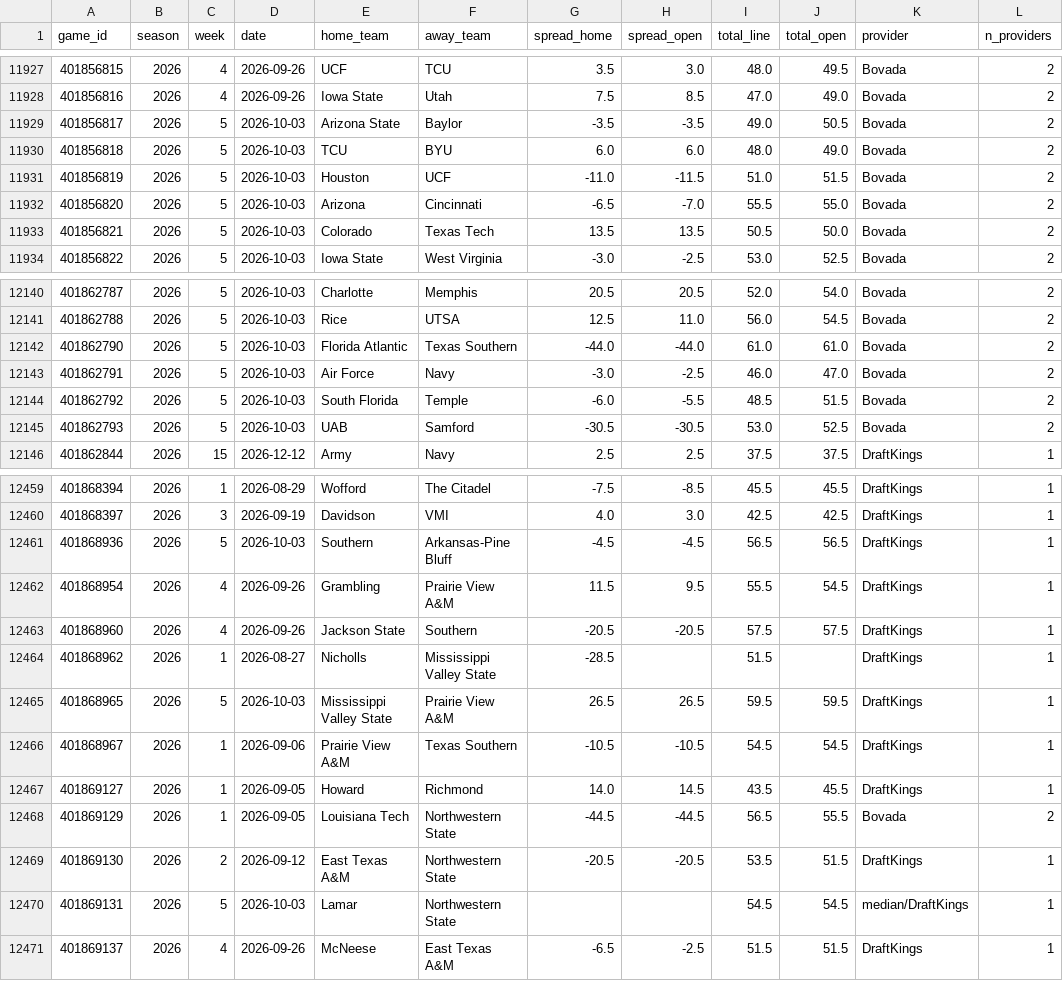
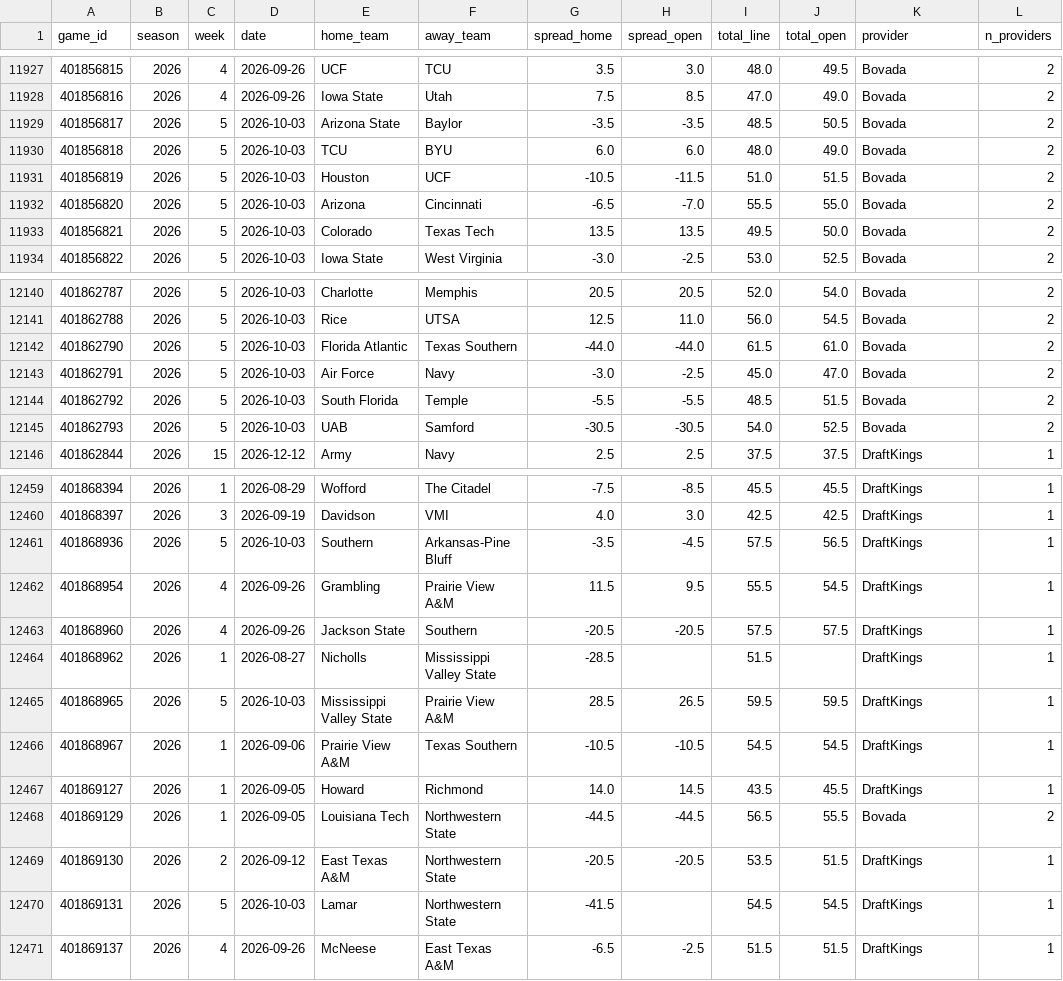
Before and after one commit to shawnmcgee/degenpredicts, a CSV file: data/cfb/lines.csv, drawn as a sheet; only a part is shown, gaps mark what is left out; the diff covers the shown part only.

```diff
--- a/data/cfb/lines.csv
+++ b/data/cfb/lines.csv
@@ -11928,7 +11928,7 @@ game_id,season,week,date,home_team,away_team,spread_home,spread_open,total_line,
 401856816,2026,4,2026-09-26,Iowa State,Utah,7.5,8.5,47.0,49.0,Bovada,2
-401856817,2026,5,2026-10-03,Arizona State,Baylor,-3.5,-3.5,49.0,50.5,Bovada,2
+401856817,2026,5,2026-10-03,Arizona State,Baylor,-3.5,-3.5,48.5,50.5,Bovada,2
 401856818,2026,5,2026-10-03,TCU,BYU,6.0,6.0,48.0,49.0,Bovada,2
-401856819,2026,5,2026-10-03,Houston,UCF,-11.0,-11.5,51.0,51.5,Bovada,2
+401856819,2026,5,2026-10-03,Houston,UCF,-10.5,-11.5,51.0,51.5,Bovada,2
 401856820,2026,5,2026-10-03,Arizona,Cincinnati,-6.5,-7.0,55.5,55.0,Bovada,2
-401856821,2026,5,2026-10-03,Colorado,Texas Tech,13.5,13.5,50.5,50.0,Bovada,2
+401856821,2026,5,2026-10-03,Colorado,Texas Tech,13.5,13.5,49.5,50.0,Bovada,2
 401856822,2026,5,2026-10-03,Iowa State,West Virginia,-3.0,-2.5,53.0,52.5,Bovada,2
@@ -12141,6 +12141,6 @@ game_id,season,week,date,home_team,away_team,spread_home,spread_open,total_line,
 401862788,2026,5,2026-10-03,Rice,UTSA,12.5,11.0,56.0,54.5,Bovada,2
-401862790,2026,5,2026-10-03,Florida Atlantic,Texas Southern,-44.0,-44.0,61.0,61.0,Bovada,2
-401862791,2026,5,2026-10-03,Air Force,Navy,-3.0,-2.5,46.0,47.0,Bovada,2
-401862792,2026,5,2026-10-03,South Florida,Temple,-6.0,-5.5,48.5,51.5,Bovada,2
-401862793,2026,5,2026-10-03,UAB,Samford,-30.5,-30.5,53.0,52.5,Bovada,2
+401862790,2026,5,2026-10-03,Florida Atlantic,Texas Southern,-44.0,-44.0,61.5,61.0,Bovada,2
+401862791,2026,5,2026-10-03,Air Force,Navy,-3.0,-2.5,45.0,47.0,Bovada,2
+401862792,2026,5,2026-10-03,South Florida,Temple,-5.5,-5.5,48.5,51.5,Bovada,2
+401862793,2026,5,2026-10-03,UAB,Samford,-30.5,-30.5,54.0,52.5,Bovada,2
 401862844,2026,15,2026-12-12,Army,Navy,2.5,2.5,37.5,37.5,DraftKings,1
@@ -12460,3 +12460,3 @@ game_id,season,week,date,home_team,away_team,spread_home,spread_open,total_line,
 401868397,2026,3,2026-09-19,Davidson,VMI,4.0,3.0,42.5,42.5,DraftKings,1
-401868936,2026,5,2026-10-03,Southern,Arkansas-Pine Bluff,-4.5,-4.5,56.5,56.5,DraftKings,1
+401868936,2026,5,2026-10-03,Southern,Arkansas-Pine Bluff,-3.5,-4.5,57.5,56.5,DraftKings,1
 401868954,2026,4,2026-09-26,Grambling,Prairie View A&M,11.5,9.5,55.5,54.5,DraftKings,1
@@ -12464,3 +12464,3 @@ game_id,season,week,date,home_team,away_team,spread_home,spread_open,total_line,
 401868962,2026,1,2026-08-27,Nicholls,Mississippi Valley State,-28.5,,51.5,,DraftKings,1
-401868965,2026,5,2026-10-03,Mississippi Valley State,Prairie View A&M,26.5,26.5,59.5,59.5,DraftKings,1
+401868965,2026,5,2026-10-03,Mississippi Valley State,Prairie View A&M,28.5,26.5,59.5,59.5,DraftKings,1
 401868967,2026,1,2026-09-06,Prairie View A&M,Texas Southern,-10.5,-10.5,54.5,54.5,DraftKings,1
@@ -12469,3 +12469,3 @@ game_id,season,week,date,home_team,away_team,spread_home,spread_open,total_line,
 401869130,2026,2,2026-09-12,East Texas A&M,Northwestern State,-20.5,-20.5,53.5,51.5,DraftKings,1
-401869131,2026,5,2026-10-03,Lamar,Northwestern State,,,54.5,54.5,median/DraftKings,1
+401869131,2026,5,2026-10-03,Lamar,Northwestern State,-41.5,,54.5,54.5,DraftKings,1
 401869137,2026,4,2026-09-26,McNeese,East Texas A&M,-6.5,-2.5,51.5,51.5,DraftKings,1
```
Also changed, not shown: 61 edited cells elsewhere in this file, data/cfb/results.csv, docs/cfb/results.csv, 5 other files.
